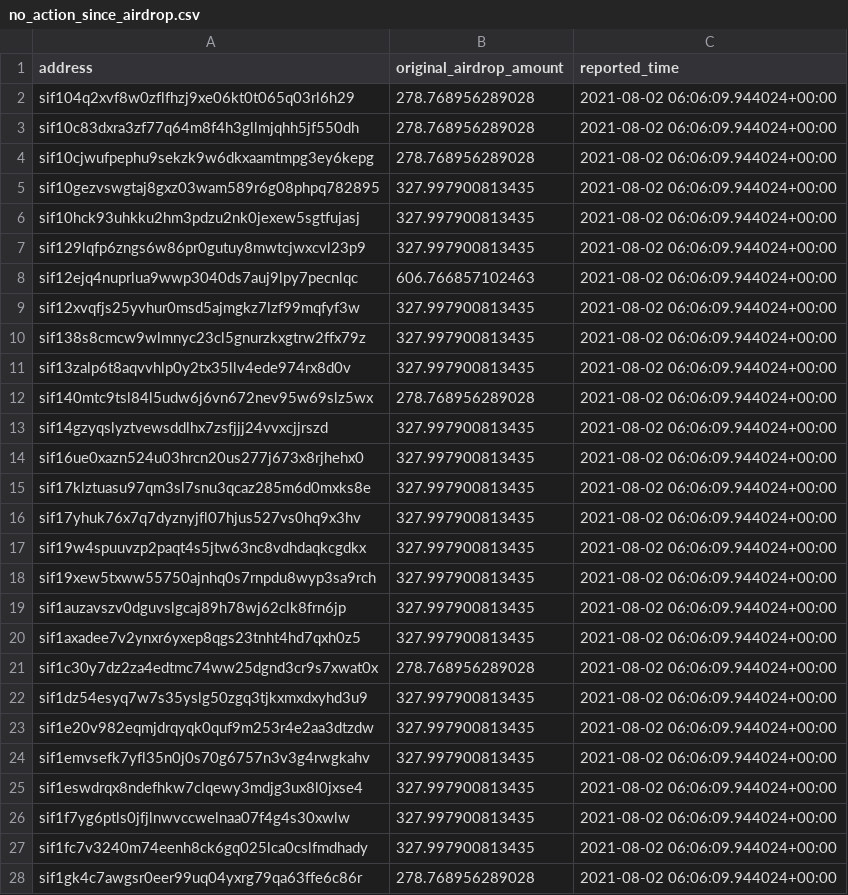
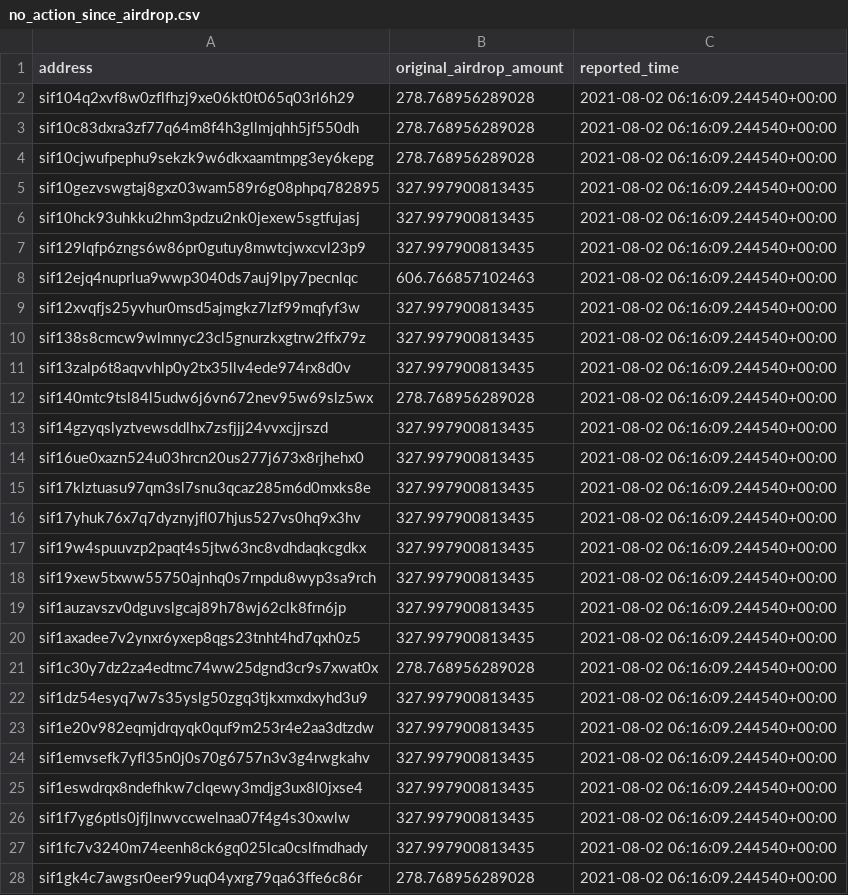
Before and after one commit to Sifchain/airdrop, a CSV file: extracts/no_action_since_airdrop.csv, drawn as a sheet; only a part is shown; the diff covers the shown part only.

```diff
--- a/extracts/no_action_since_airdrop.csv
+++ b/extracts/no_action_since_airdrop.csv
@@ -1,28 +1,28 @@
 address,original_airdrop_amount,reported_time
-sif104q2xvf8w0zflfhzj9xe06kt0t065q03rl6h29,278.768956289028,2021-08-02 06:06:09.944024+00:00
-sif10c83dxra3zf77q64m8f4h3gllmjqhh5jf550dh,278.768956289028,2021-08-02 06:06:09.944024+00:00
-sif10cjwufpephu9sekzk9w6dkxaamtmpg3ey6kepg,278.768956289028,2021-08-02 06:06:09.944024+00:00
-sif10gezvswgtaj8gxz03wam589r6g08phpq782895,327.997900813435,2021-08-02 06:06:09.944024+00:00
-sif10hck93uhkku2hm3pdzu2nk0jexew5sgtfujasj,327.997900813435,2021-08-02 06:06:09.944024+00:00
-sif129lqfp6zngs6w86pr0gutuy8mwtcjwxcvl23p9,327.997900813435,2021-08-02 06:06:09.944024+00:00
-sif12ejq4nuprlua9wwp3040ds7auj9lpy7pecnlqc,606.766857102463,2021-08-02 06:06:09.944024+00:00
-sif12xvqfjs25yvhur0msd5ajmgkz7lzf99mqfyf3w,327.997900813435,2021-08-02 06:06:09.944024+00:00
-sif138s8cmcw9wlmnyc23cl5gnurzkxgtrw2ffx79z,327.997900813435,2021-08-02 06:06:09.944024+00:00
-sif13zalp6t8aqvvhlp0y2tx35llv4ede974rx8d0v,327.997900813435,2021-08-02 06:06:09.944024+00:00
-sif140mtc9tsl84l5udw6j6vn672nev95w69slz5wx,278.768956289028,2021-08-02 06:06:09.944024+00:00
-sif14gzyqslyztvewsddlhx7zsfjjj24vvxcjjrszd,327.997900813435,2021-08-02 06:06:09.944024+00:00
-sif16ue0xazn524u03hrcn20us277j673x8rjhehx0,327.997900813435,2021-08-02 06:06:09.944024+00:00
-sif17klztuasu97qm3sl7snu3qcaz285m6d0mxks8e,327.997900813435,2021-08-02 06:06:09.944024+00:00
-sif17yhuk76x7q7dyznyjfl07hjus527vs0hq9x3hv,327.997900813435,2021-08-02 06:06:09.944024+00:00
-sif19w4spuuvzp2paqt4s5jtw63nc8vdhdaqkcgdkx,327.997900813435,2021-08-02 06:06:09.944024+00:00
-sif19xew5txww55750ajnhq0s7rnpdu8wyp3sa9rch,327.997900813435,2021-08-02 06:06:09.944024+00:00
-sif1auzavszv0dguvslgcaj89h78wj62clk8frn6jp,327.997900813435,2021-08-02 06:06:09.944024+00:00
-sif1axadee7v2ynxr6yxep8qgs23tnht4hd7qxh0z5,327.997900813435,2021-08-02 06:06:09.944024+00:00
-sif1c30y7dz2za4edtmc74ww25dgnd3cr9s7xwat0x,278.768956289028,2021-08-02 06:06:09.944024+00:00
-sif1dz54esyq7w7s35yslg50zgq3tjkxmxdxyhd3u9,327.997900813435,2021-08-02 06:06:09.944024+00:00
-sif1e20v982eqmjdrqyqk0quf9m253r4e2aa3dtzdw,327.997900813435,2021-08-02 06:06:09.944024+00:00
-sif1emvsefk7yfl35n0j0s70g6757n3v3g4rwgkahv,327.997900813435,2021-08-02 06:06:09.944024+00:00
-sif1eswdrqx8ndefhkw7clqewy3mdjg3ux8l0jxse4,327.997900813435,2021-08-02 06:06:09.944024+00:00
-sif1f7yg6ptls0jfjlnwvccwelnaa07f4g4s30xwlw,327.997900813435,2021-08-02 06:06:09.944024+00:00
-sif1fc7v3240m74eenh8ck6gq025lca0cslfmdhady,327.997900813435,2021-08-02 06:06:09.944024+00:00
-sif1gk4c7awgsr0eer99uq04yxrg79qa63ffe6c86r,278.768956289028,2021-08-02 06:06:09.944024+00:00
+sif104q2xvf8w0zflfhzj9xe06kt0t065q03rl6h29,278.768956289028,2021-08-02 06:16:09.244540+00:00
+sif10c83dxra3zf77q64m8f4h3gllmjqhh5jf550dh,278.768956289028,2021-08-02 06:16:09.244540+00:00
+sif10cjwufpephu9sekzk9w6dkxaamtmpg3ey6kepg,278.768956289028,2021-08-02 06:16:09.244540+00:00
+sif10gezvswgtaj8gxz03wam589r6g08phpq782895,327.997900813435,2021-08-02 06:16:09.244540+00:00
+sif10hck93uhkku2hm3pdzu2nk0jexew5sgtfujasj,327.997900813435,2021-08-02 06:16:09.244540+00:00
+sif129lqfp6zngs6w86pr0gutuy8mwtcjwxcvl23p9,327.997900813435,2021-08-02 06:16:09.244540+00:00
+sif12ejq4nuprlua9wwp3040ds7auj9lpy7pecnlqc,606.766857102463,2021-08-02 06:16:09.244540+00:00
+sif12xvqfjs25yvhur0msd5ajmgkz7lzf99mqfyf3w,327.997900813435,2021-08-02 06:16:09.244540+00:00
+sif138s8cmcw9wlmnyc23cl5gnurzkxgtrw2ffx79z,327.997900813435,2021-08-02 06:16:09.244540+00:00
+sif13zalp6t8aqvvhlp0y2tx35llv4ede974rx8d0v,327.997900813435,2021-08-02 06:16:09.244540+00:00
+sif140mtc9tsl84l5udw6j6vn672nev95w69slz5wx,278.768956289028,2021-08-02 06:16:09.244540+00:00
+sif14gzyqslyztvewsddlhx7zsfjjj24vvxcjjrszd,327.997900813435,2021-08-02 06:16:09.244540+00:00
+sif16ue0xazn524u03hrcn20us277j673x8rjhehx0,327.997900813435,2021-08-02 06:16:09.244540+00:00
+sif17klztuasu97qm3sl7snu3qcaz285m6d0mxks8e,327.997900813435,2021-08-02 06:16:09.244540+00:00
+sif17yhuk76x7q7dyznyjfl07hjus527vs0hq9x3hv,327.997900813435,2021-08-02 06:16:09.244540+00:00
+sif19w4spuuvzp2paqt4s5jtw63nc8vdhdaqkcgdkx,327.997900813435,2021-08-02 06:16:09.244540+00:00
+sif19xew5txww55750ajnhq0s7rnpdu8wyp3sa9rch,327.997900813435,2021-08-02 06:16:09.244540+00:00
+sif1auzavszv0dguvslgcaj89h78wj62clk8frn6jp,327.997900813435,2021-08-02 06:16:09.244540+00:00
+sif1axadee7v2ynxr6yxep8qgs23tnht4hd7qxh0z5,327.997900813435,2021-08-02 06:16:09.244540+00:00
+sif1c30y7dz2za4edtmc74ww25dgnd3cr9s7xwat0x,278.768956289028,2021-08-02 06:16:09.244540+00:00
+sif1dz54esyq7w7s35yslg50zgq3tjkxmxdxyhd3u9,327.997900813435,2021-08-02 06:16:09.244540+00:00
+sif1e20v982eqmjdrqyqk0quf9m253r4e2aa3dtzdw,327.997900813435,2021-08-02 06:16:09.244540+00:00
+sif1emvsefk7yfl35n0j0s70g6757n3v3g4rwgkahv,327.997900813435,2021-08-02 06:16:09.244540+00:00
+sif1eswdrqx8ndefhkw7clqewy3mdjg3ux8l0jxse4,327.997900813435,2021-08-02 06:16:09.244540+00:00
+sif1f7yg6ptls0jfjlnwvccwelnaa07f4g4s30xwlw,327.997900813435,2021-08-02 06:16:09.244540+00:00
+sif1fc7v3240m74eenh8ck6gq025lca0cslfmdhady,327.997900813435,2021-08-02 06:16:09.244540+00:00
+sif1gk4c7awgsr0eer99uq04yxrg79qa63ffe6c86r,278.768956289028,2021-08-02 06:16:09.244540+00:00
```
Also changed, not shown: 26 edited cells elsewhere in this file, extracts/current_not_enough.csv, extracts/current_qualified.csv, 1 other file.
